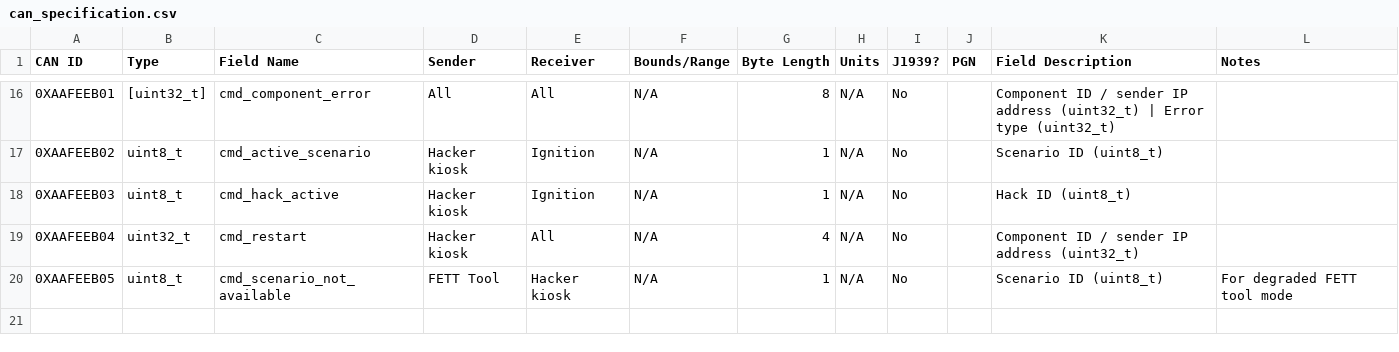
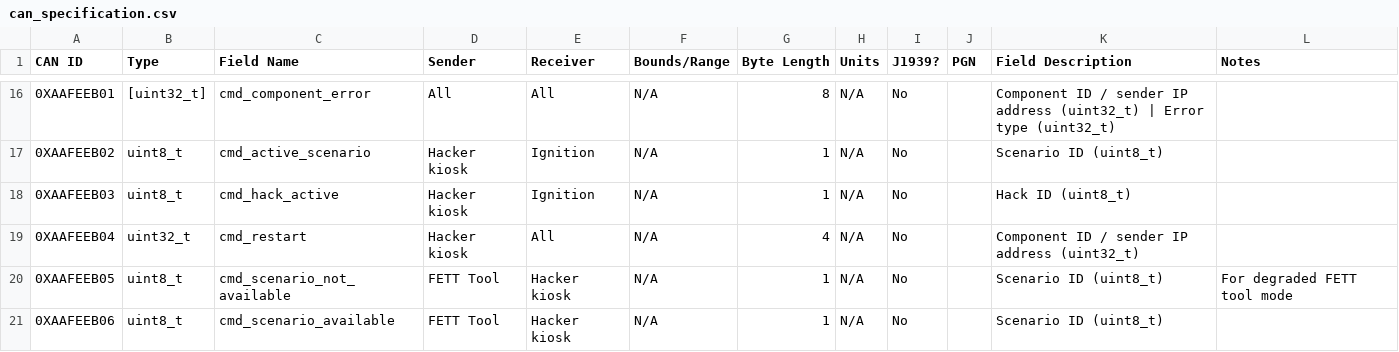
Before and after one commit to GaloisInc/BESSPIN-Tool-Suite, a CSV file: besspin/cyberPhys/canlib/can_specification.csv, drawn as a sheet; only a part is shown, gaps mark what is left out.

```diff
--- a/besspin/cyberPhys/canlib/can_specification.csv
+++ b/besspin/cyberPhys/canlib/can_specification.csv
@@ -20 +20,2 @@ CAN ID,Type,Field Name,Sender,Receiver,Bounds/Range,Byte Length,Units,J1939?,PGN
 0XAAFEEB05,uint8_t,cmd_scenario_not_available,FETT Tool,Hacker kiosk,N/A,1,N/A,No,,Scenario ID (uint8_t),For degraded FETT tool mode
+0XAAFEEB06,uint8_t,cmd_scenario_available,FETT Tool,Hacker kiosk,N/A,1,N/A,No,,Scenario ID (uint8_t),
```
Also changed, not shown: 4 other files.
